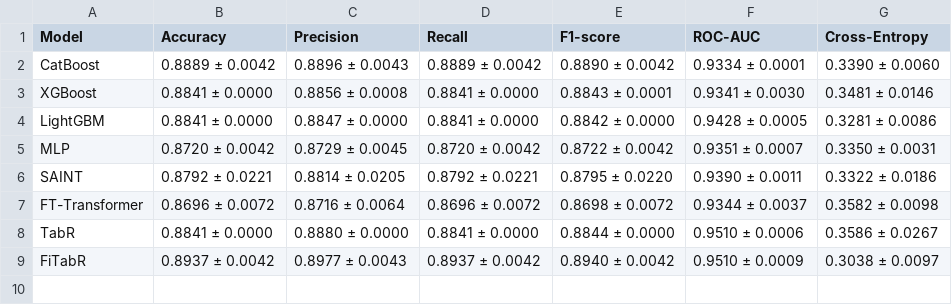
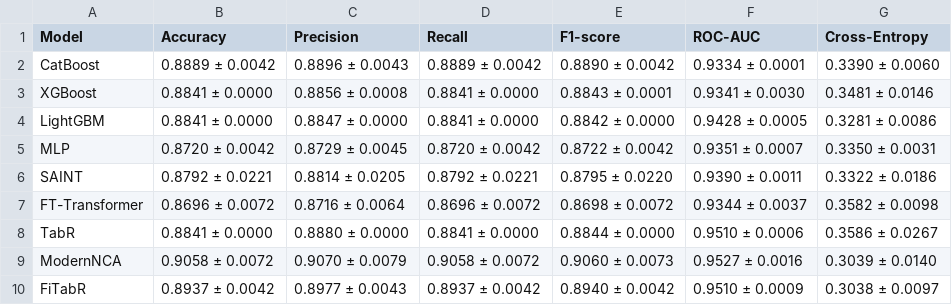
Before and after one commit to elvinkurbanov/Fitabr, a CSV file: notebooks/heart_ensemble_publication_table.csv, drawn as a sheet; the diff names each change by its address in the sheet, - before the commit and + after, or states it on an @@ line.

```diff
--- a/notebooks/heart_ensemble_publication_table.csv
+++ b/notebooks/heart_ensemble_publication_table.csv
+row 9: ModernNCA | 0.9058 ± 0.0072 | 0.9070 ± 0.0079 | 0.9058 ± 0.0072 | 0.9060 ± 0.0073 | 0.9527 ± 0.0016 | 0.3039 ± 0.0140
```
Also changed, not shown: notebooks/pima_ensemble_publication_table.csv, notebooks/stroke_ensemble_publication_table.csv, 10 other files.
